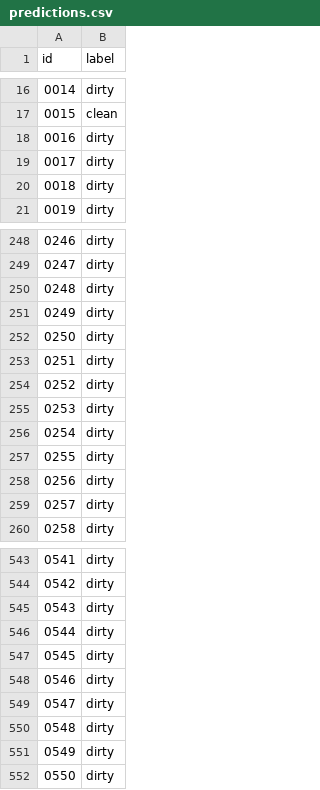
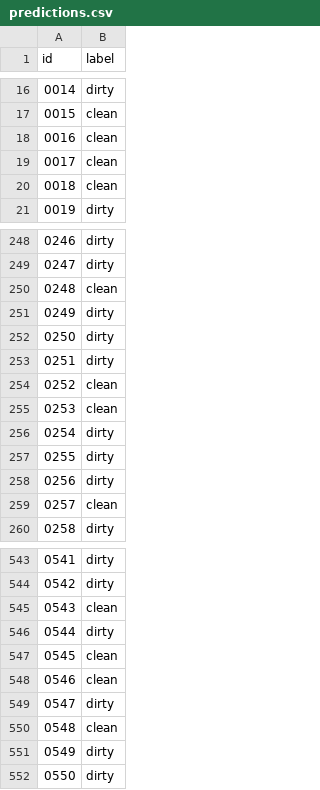
Before and after one commit to Spagestic/Data-Science-Projects, a CSV file: Kaggle/Cleaned-vs-Dirty-V2/predictions.csv, drawn as a sheet; only a part is shown, gaps mark what is left out; the diff covers the shown part only.

```diff
--- a/Kaggle/Cleaned-vs-Dirty-V2/predictions.csv
+++ b/Kaggle/Cleaned-vs-Dirty-V2/predictions.csv
@@ -17,5 +17,5 @@ id,label
 0015,clean
-0016,dirty
-0017,dirty
-0018,dirty
+0016,clean
+0017,clean
+0018,clean
 0019,dirty
@@ -249,3 +249,3 @@ id,label
 0247,dirty
-0248,dirty
+0248,clean
 0249,dirty
@@ -253,4 +253,4 @@ id,label
 0251,dirty
-0252,dirty
-0253,dirty
+0252,clean
+0253,clean
 0254,dirty
@@ -258,3 +258,3 @@ id,label
 0256,dirty
-0257,dirty
+0257,clean
 0258,dirty
@@ -544,8 +544,8 @@ id,label
 0542,dirty
-0543,dirty
+0543,clean
 0544,dirty
-0545,dirty
-0546,dirty
+0545,clean
+0546,clean
 0547,dirty
-0548,dirty
+0548,clean
 0549,dirty
```
Also changed, not shown: 84 edited cells elsewhere in this file, 2 other files.
